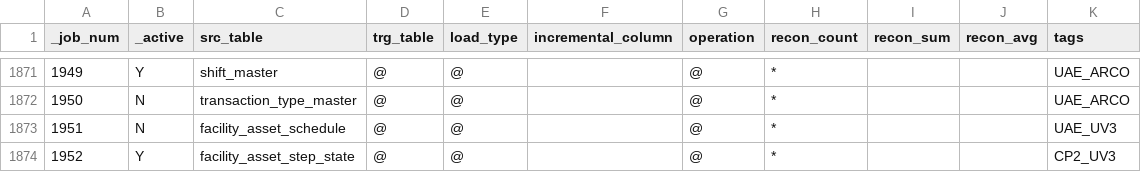
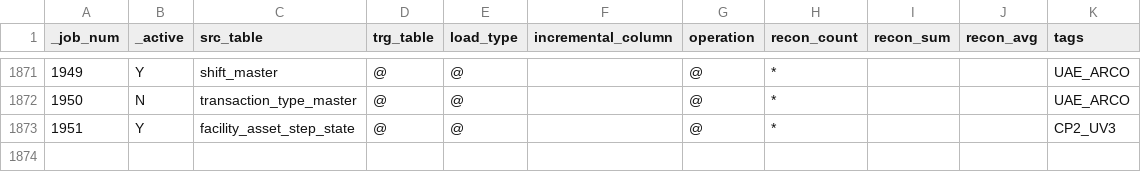
Before and after one commit to CP-DT-REPO/Datalake, a CSV file: config/jobs/Azure Sql To Landing.csv, drawn as a sheet; only a part is shown, gaps mark what is left out; removed rows and columns are numbered as before the commit, all else as after; the diff names each change by its address in the sheet, - before the commit and + after, or states it on an @@ line.

Commit message:
Update facility_asset_step_state status to 'Y'

```diff
--- a/config/jobs/Azure Sql To Landing.csv
+++ b/config/jobs/Azure Sql To Landing.csv
-row 1873: 1951 | N | facility_asset_schedule | @ | @ |  | @ | * |  |  | UAE_UV3
@@ column A (_job_num) renumbered from row 1873 down @@
```
